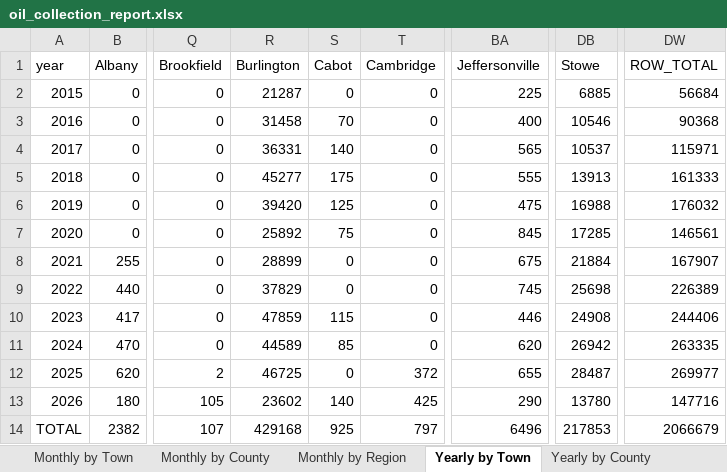
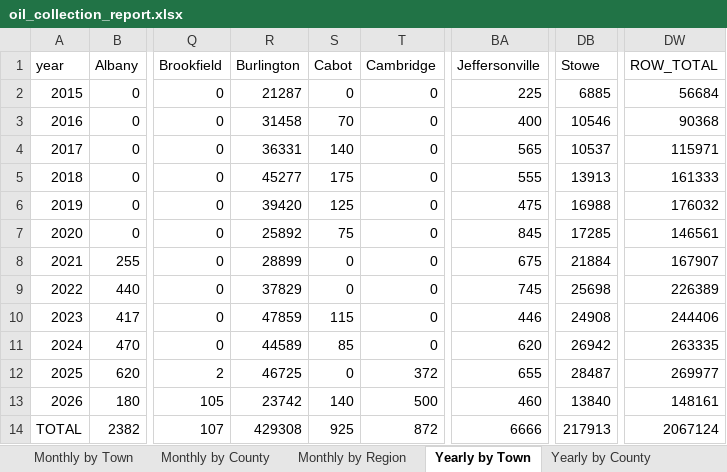
Before and after one commit to burnssargent-eng/blackbear_dashboard, an Excel workbook: oil_collection_report.xlsx, sheet Yearly by Town, drawn as a sheet; only a part is shown, gaps mark what is left out; values as stored, in another font and other column widths than the file's, no borders; the diff names each change by its address in the sheet, - before the commit and + after, or states it on an @@ line.

```diff
--- a/oil_collection_report.xlsx (sheet Yearly by Town)
+++ b/oil_collection_report.xlsx (sheet Yearly by Town)
-R13 (Burlington): 23602
+R13 (Burlington): 23742
-T13 (Cambridge): 425
+T13 (Cambridge): 500
-BA13 (Jeffersonville): 290
+BA13 (Jeffersonville): 460
-DB13 (Stowe): 13780
+DB13 (Stowe): 13840
-DW13 (ROW_TOTAL): 147716
+DW13 (ROW_TOTAL): 148161
-R14 (Burlington): 429168
+R14 (Burlington): 429308
-T14 (Cambridge): 797
+T14 (Cambridge): 872
-BA14 (Jeffersonville): 6496
+BA14 (Jeffersonville): 6666
-DB14 (Stowe): 217853
+DB14 (Stowe): 217913
-DW14 (ROW_TOTAL): 2066679
+DW14 (ROW_TOTAL): 2067124
```
Also changed, not shown: sheet Monthly by Town, sheet Yearly by Region, sheet Monthly by Region, sheet 2026, sheet Yearly by County, sheet Monthly by County, 2 more sheets, 2 other files.
